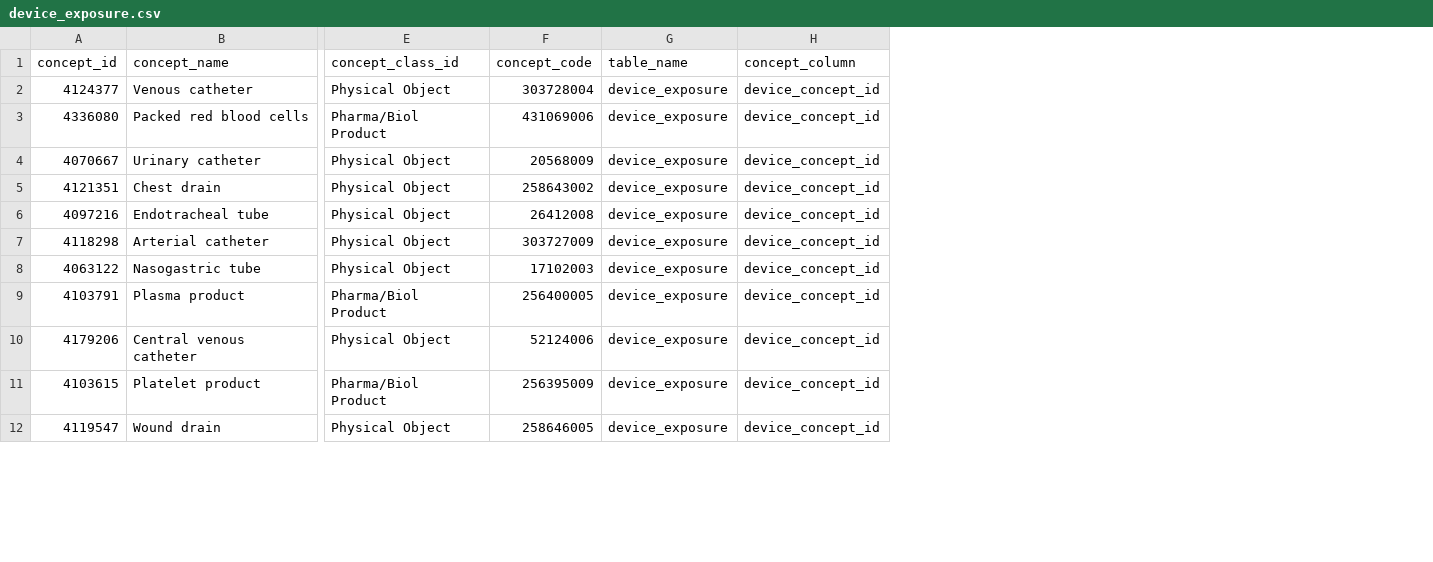
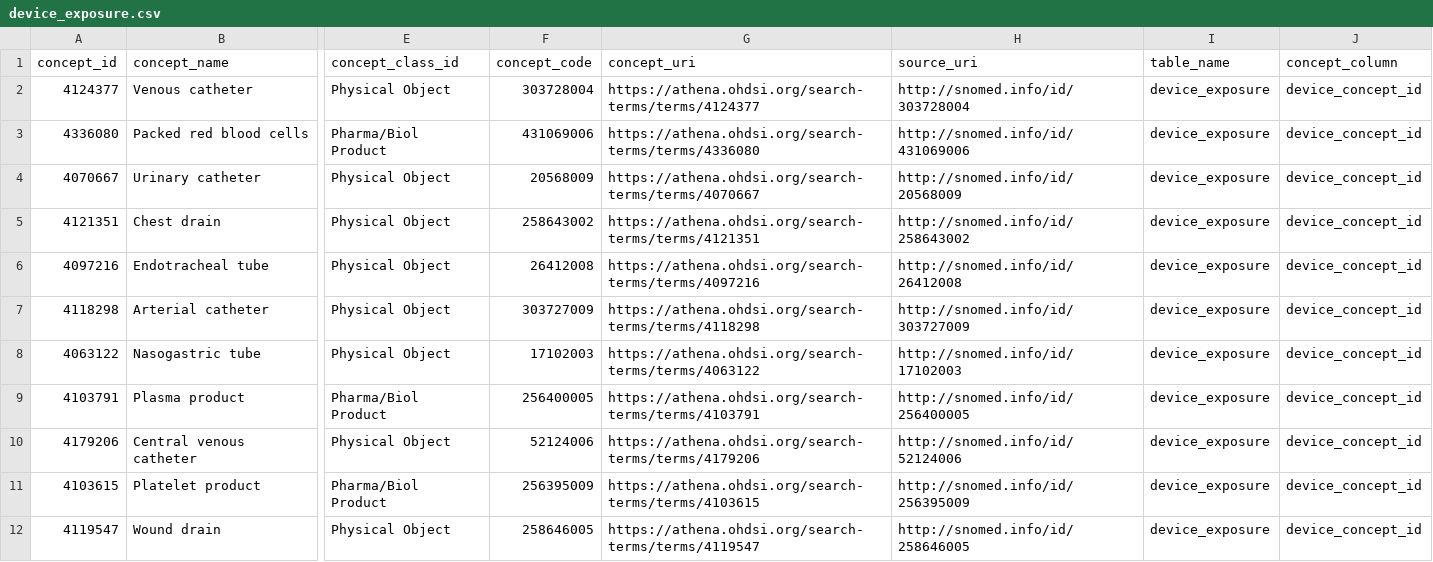
Before and after one commit to ICUdata/ICUdata, a CSV file: releases/v0.3.0-2026-11-02/dictionary/device_exposure.csv, drawn as a sheet; only a part is shown, gaps mark what is left out; the diff names each change by its address in the sheet, - before the commit and + after, or states it on an @@ line.

```diff
--- a/releases/v0.3.0-2026-11-02/dictionary/device_exposure.csv
+++ b/releases/v0.3.0-2026-11-02/dictionary/device_exposure.csv
+column G (concept_uri), rows 2-12: https://athena.ohdsi.org/search-terms/terms/4124377 | https://athena.ohdsi.org/search-terms/terms/4336080 | https://athena.ohdsi.org/search-terms/terms/4070667 | https://athena.ohdsi.org/search-terms/terms/4121351 | https://athena.ohdsi.org/search-terms/terms/4097216 | https://athena.ohdsi.org/search-terms/terms/4118298 | https://athena.ohdsi.org/search-terms/terms/4063122 | https://athena.ohdsi.org/search-terms/terms/4103791 | https://athena.ohdsi.org/search-terms/terms/4179206 | https://athena.ohdsi.org/search-terms/terms/4103615 | https://athena.ohdsi.org/search-terms/terms/4119547
+column H (source_uri), rows 2-12: http://snomed.info/id/303728004 | http://snomed.info/id/431069006 | http://snomed.info/id/20568009 | http://snomed.info/id/258643002 | http://snomed.info/id/26412008 | http://snomed.info/id/303727009 | http://snomed.info/id/17102003 | http://snomed.info/id/256400005 | http://snomed.info/id/52124006 | http://snomed.info/id/256395009 | http://snomed.info/id/258646005
```
Also changed, not shown: releases/v0.3.0-2026-11-02/dictionary/person.csv, releases/v0.3.0-2026-11-02/dictionary/provider.csv, 13 other files.
